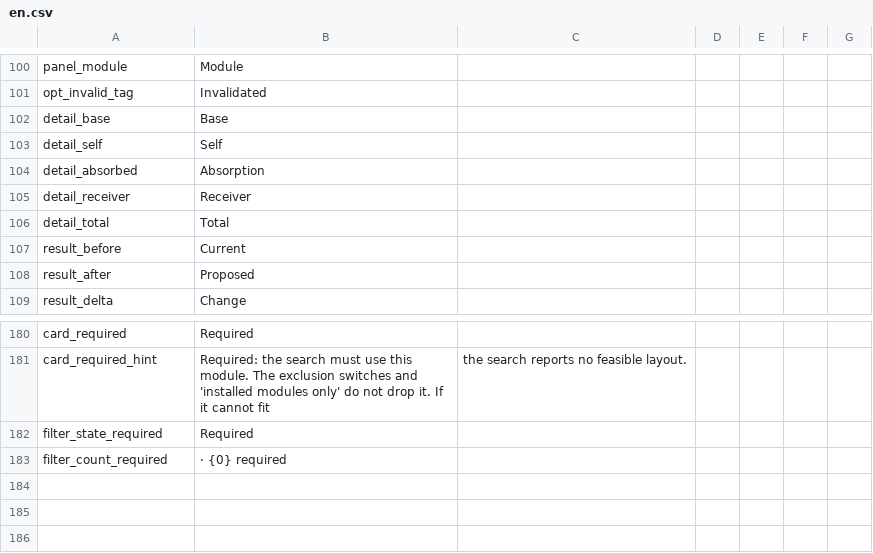
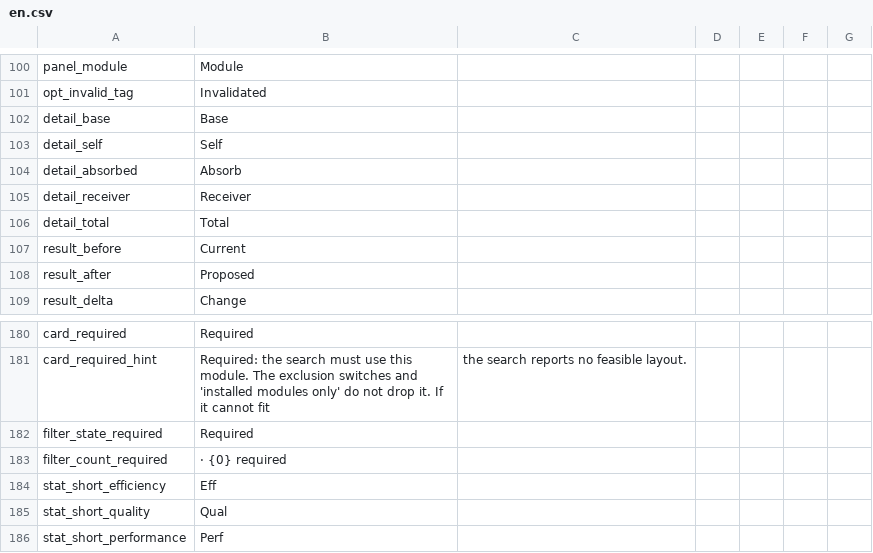
Before and after one commit to Ghostflamez/ModePuzzle_SteamMod, a CSV file: Localization/en.csv, drawn as a sheet; only a part is shown, gaps mark what is left out.

```diff
--- a/Localization/en.csv
+++ b/Localization/en.csv
@@ -103,3 +103,3 @@ detail_base,Base
 detail_self,Self
-detail_absorbed,Absorption
+detail_absorbed,Absorb
 detail_receiver,Receiver
@@ -183 +183,4 @@ filter_state_required,Required
 filter_count_required,· {0} required
+stat_short_efficiency,Eff
+stat_short_quality,Qual
+stat_short_performance,Perf
```
Also changed, not shown: Localization/zh-Hans.csv, 5 other files.
